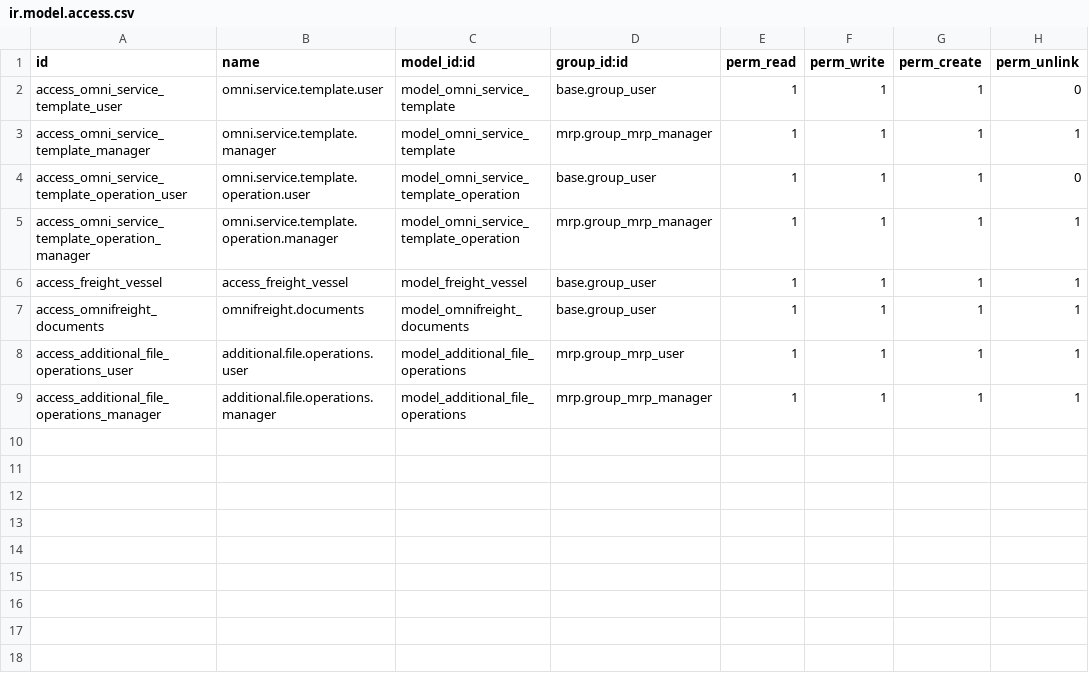
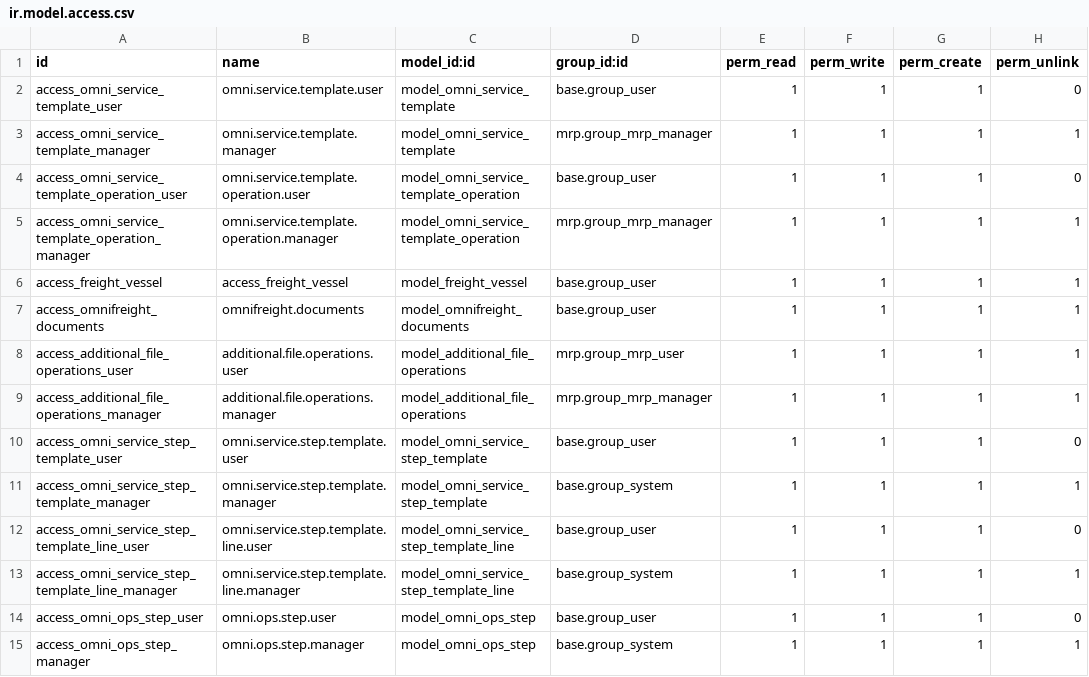
Before and after one commit to Noelle-Wavinya-Maingi/trading, a CSV file: custom/omnifreight/omni_ops/security/ir.model.access.csv, drawn as a sheet; the diff names each change by its address in the sheet, - before the commit and + after, or states it on an @@ line.

Commit message:
✨ Add template based step generation to process_bridge, prove it on omni_ops
Phase 1 of the omni_ops off mrp migration. New process.template.mixin and
process.template.step.mixin let a reusable blueprint generate real steps
for an anchor record, no mrp.bom or routing underneath. Matching which
template applies to a product is left to each vertical's own search, only
the generation shape is shared.

Proved it against the real freight case this time, not trading's empty one.
omni_ops gets its own omni.service.step.template (header plus fob, freight,
lod lines) and omni.ops.step, generating real sequenced steps with working
state transitions and optional dependency between them. Everything here is
additive, it runs alongside the existing mrp.bom and mrp.workorder flow
without touching it, nothing in the live confirm path calls it yet.

```diff
--- a/custom/omnifreight/omni_ops/security/ir.model.access.csv
+++ b/custom/omnifreight/omni_ops/security/ir.model.access.csv
+row 10: access_omni_service_step_template_user | omni.service.step.template.user | model_omni_service_step_template | base.group_user | 1 | 1 | 1 | 0
+row 11: access_omni_service_step_template_manager | omni.service.step.template.manager | model_omni_service_step_template | base.group_system | 1 | 1 | 1 | 1
+row 12: access_omni_service_step_template_line_user | omni.service.step.template.line.user | model_omni_service_step_template_line | base.group_user | 1 | 1 | 1 | 0
+row 13: access_omni_service_step_template_line_manager | omni.service.step.template.line.manager | model_omni_service_step_template_line | base.group_system | 1 | 1 | 1 | 1
+row 14: access_omni_ops_step_user | omni.ops.step.user | model_omni_ops_step | base.group_user | 1 | 1 | 1 | 0
+row 15: access_omni_ops_step_manager | omni.ops.step.manager | model_omni_ops_step | base.group_system | 1 | 1 | 1 | 1
```
Also changed, not shown: 10 other files.
